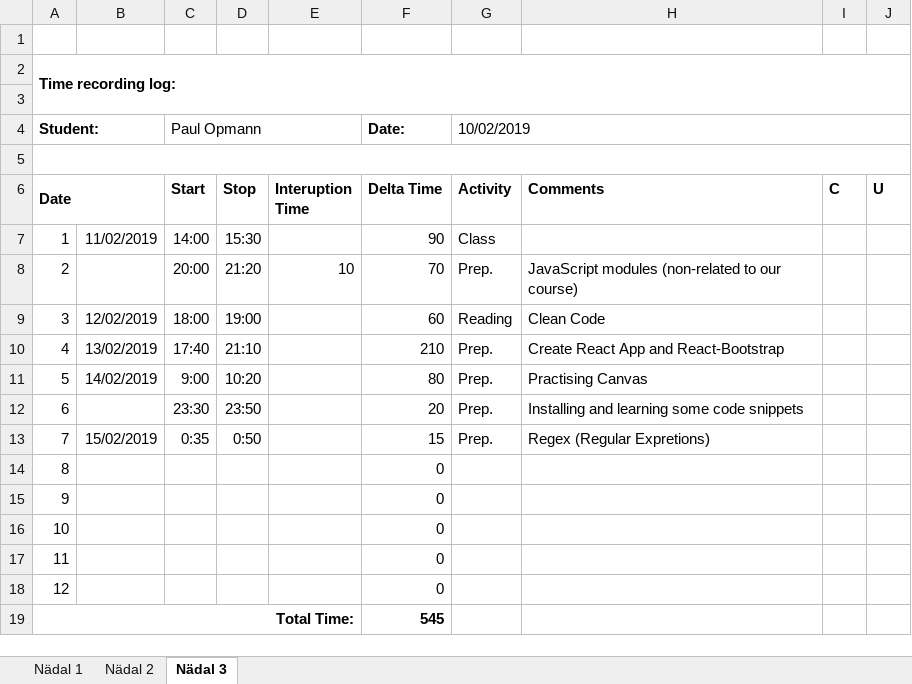
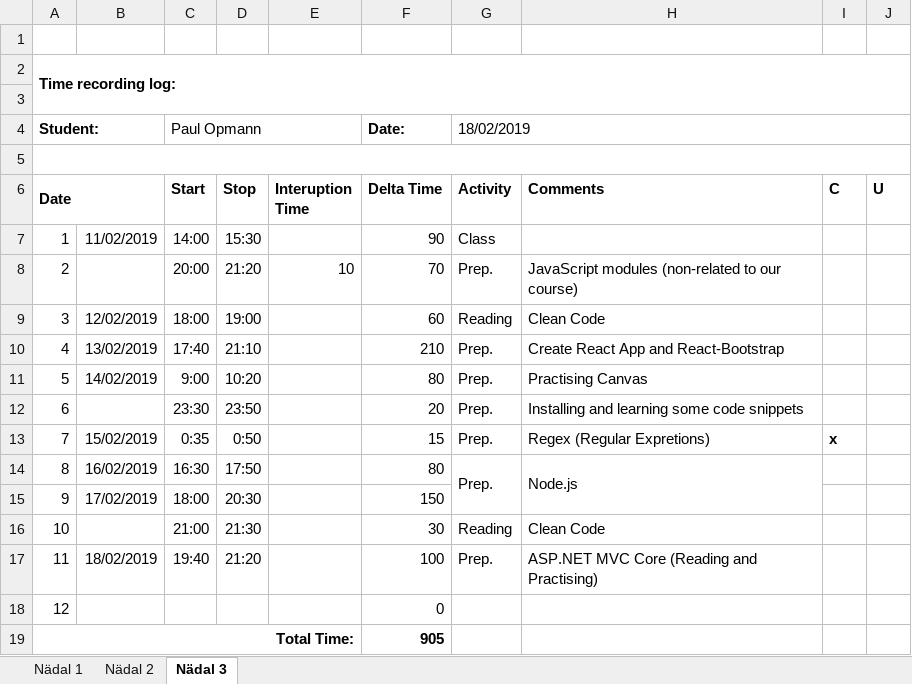
Before and after one commit to netScoundrel/ISA2, an Excel workbook: Logs/Opmann_Time_recording_log.xlsx, sheet Nädal 3, drawn as a sheet; values as stored, in another font and other column widths than the file's, no borders; the diff names each change by its address in the sheet, - before the commit and + after, or states it on an @@ line.

Commit message:
Adding third week logs

```diff
--- a/Logs/Opmann_Time_recording_log.xlsx (sheet Nädal 3)
+++ b/Logs/Opmann_Time_recording_log.xlsx (sheet Nädal 3)
-G4 (Activity): 10/02/2019
+G4 (Activity): 18/02/2019
-I13 (C): (empty)
+I13 (C): x
-B14: (empty)
+B14: 16/02/2019
-C14 (Start): (empty)
+C14 (Start): 16:30
-D14 (Stop): (empty)
+D14 (Stop): 17:50
-F14 (Delta Time): 0
+F14 (Delta Time): 80
-G14 (Activity): (empty)
+G14 (Activity): Prep.
+G14:G15 merged
-H14 (Comments): (empty)
+H14 (Comments): Node.js
+H14:H15 merged
-B15: (empty)
+B15: 17/02/2019
-C15 (Start): (empty)
+C15 (Start): 18:00
-D15 (Stop): (empty)
+D15 (Stop): 20:30
-F15 (Delta Time): 0
+F15 (Delta Time): 150
-C16 (Start): (empty)
+C16 (Start): 21:00
-D16 (Stop): (empty)
+D16 (Stop): 21:30
-F16 (Delta Time): 0
+F16 (Delta Time): 30
-G16 (Activity): (empty)
+G16 (Activity): Reading
-H16 (Comments): (empty)
+H16 (Comments): Clean Code
-B17: (empty)
+B17: 18/02/2019
-C17 (Start): (empty)
+C17 (Start): 19:40
-D17 (Stop): (empty)
+D17 (Stop): 21:20
-F17 (Delta Time): 0
+F17 (Delta Time): 100
-G17 (Activity): (empty)
+G17 (Activity): Prep.
-H17 (Comments): (empty)
+H17 (Comments): ASP.NET MVC Core (Reading and Practising)
-F19 (Delta Time): 545
+F19 (Delta Time): 905
```
